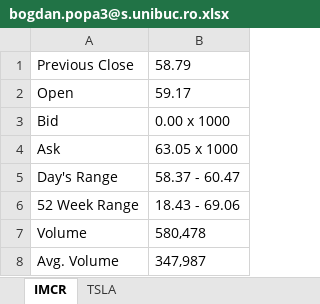
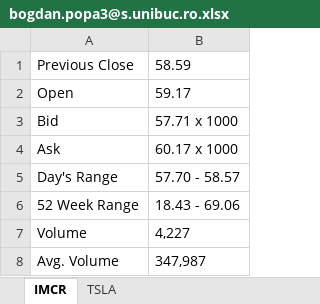
Before and after one commit to PxGluz/sigma_stock_bot, an Excel workbook: Sigma Stock/bogdan.popa3@s.unibuc.ro.xlsx, sheet IMCR, drawn as a sheet; values as stored, in another font and other column widths than the file's, no borders; the diff names each change by its address in the sheet, - before the commit and + after, or states it on an @@ line.

```diff
--- a/Sigma Stock/bogdan.popa3@s.unibuc.ro.xlsx (sheet IMCR)
+++ b/Sigma Stock/bogdan.popa3@s.unibuc.ro.xlsx (sheet IMCR)
-B1: 58.79
+B1: 58.59
-B3: 0.00 x 1000
+B3: 57.71 x 1000
-B4: 63.05 x 1000
+B4: 60.17 x 1000
-B5: 58.37 - 60.47
+B5: 57.70 - 58.57
-B7: 580,478
+B7: 4,227
```
Also changed, not shown: sheet TSLA, Sigma Stock/bogdan.popa.g25@gmail.com.xlsx, 8 other files.
